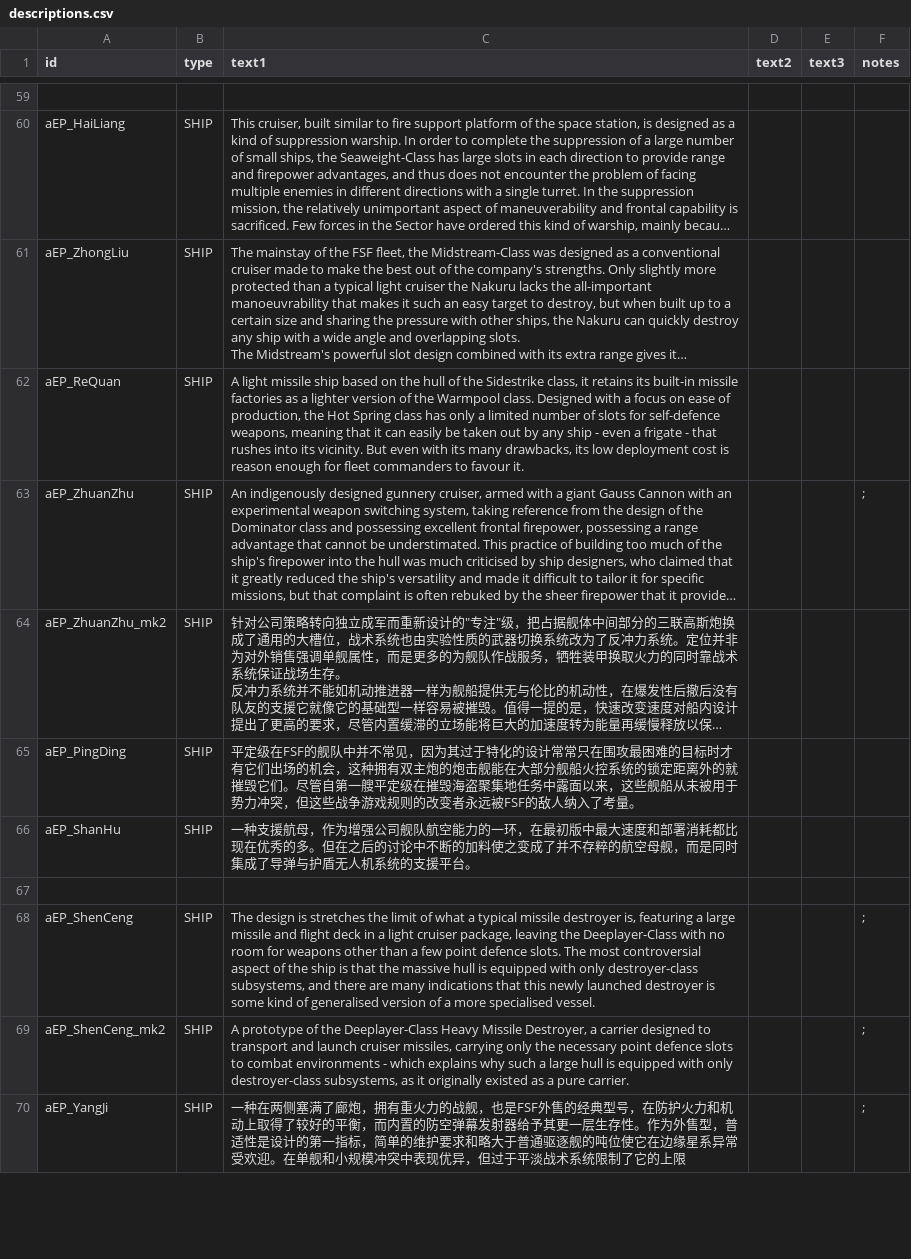
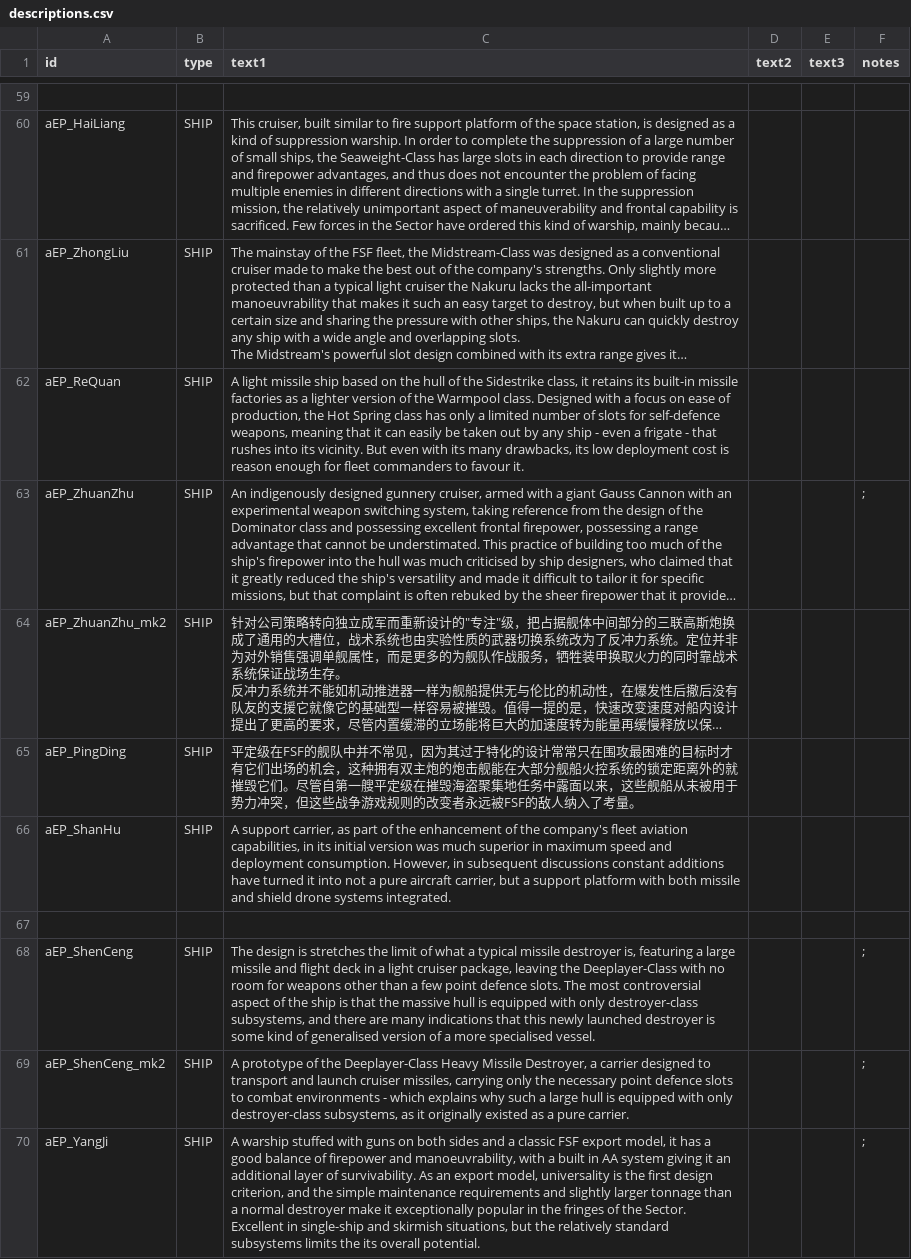
Before and after one commit to Scarlet-MagicianX26/FSF_MilitaryCompany_EN, a CSV file: data/strings/descriptions.csv, drawn as a sheet; only a part is shown, gaps mark what is left out; long unchanged cells end in …; the diff covers the shown part only; the diff names each change by its address in the sheet, - before the commit and + after, or states it on an @@ line.

Commit message:
Finished first translation of most ship descriptions. Note that some of them are rather rough, they may need a second pass.

```diff
--- a/data/strings/descriptions.csv
+++ b/data/strings/descriptions.csv
-C66 (text1): 一种支援航母，作为增强公司舰队航空能力的一环，在最初版中最大速度和部署消耗都比现在优秀的多。但在之后的讨论中不断的加料使之变成了并不存粹的航空母舰，而是同时集成了导弹与护盾无人机系统的支援平台。
+C66 (text1): A support carrier, as part of the enhancement of the company's fleet aviation capabilities, in its initial version was much superior in maximum speed and deployment consumption. However, in subsequent discussions constant additions have turned it into not a pure aircraft carrier, but a support platform with both missile and shield drone systems integrated.
-C70 (text1): 一种在两侧塞满了廊炮，拥有重火力的战舰，也是FSF外售的经典型号，在防护火力和机动上取得了较好的平衡，而内置的防空弹幕发射器给予其更一层生存性。作为外售型，普适性是设计的第一指标，简单的维护要求和略大于普通驱逐舰的吨位使它在边缘星系异常受欢迎。在单舰和小规模冲突中表现优异，但过于平淡战术系统限制了它的上限
+C70 (text1): A warship stuffed with guns on both sides and a classic FSF export model, it has a good balance of firepower and manoeuvrability, with a built in AA system giving it an additional layer of survivability. As an export model, universality is the first design criterion, and the simple maintenance requirements and slightly larger tonnage than a normal destroyer make it exceptionally popular in the fringes of the Sector. Excellent in single-ship and skirmish situations, but the relatively standard subsystems limits the its overall potential.
```
Also changed, not shown: 10 edited cells elsewhere in this file.
